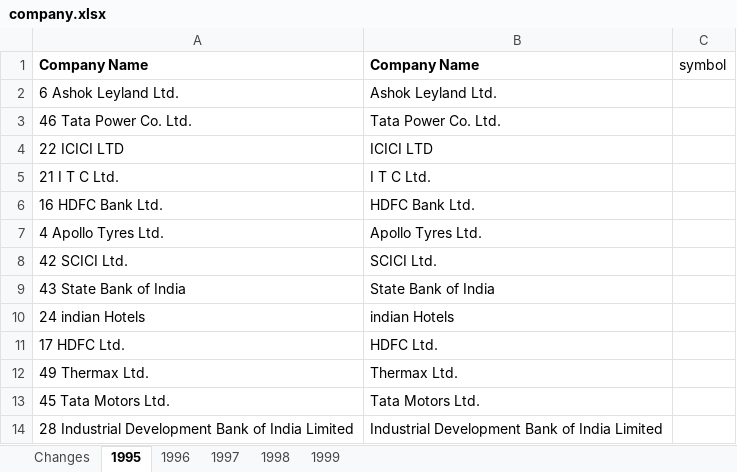
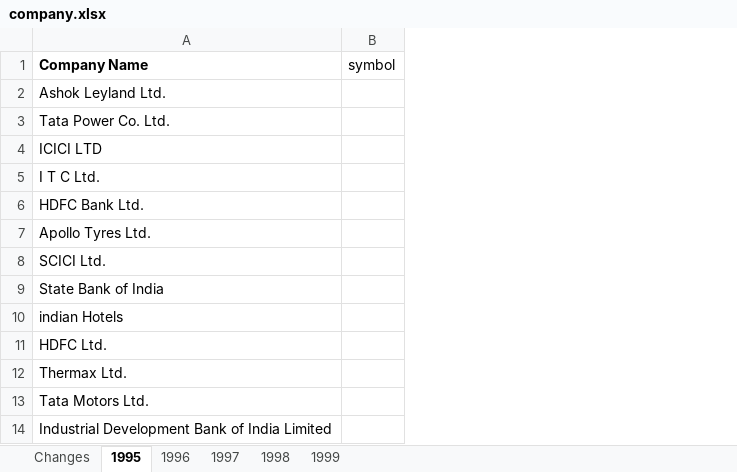
Before and after one commit to dhanusrikar/Stocks-Project, an Excel workbook: company.xlsx, sheet 1995, drawn as a sheet; only a part is shown; values as stored, in another font and other column widths than the file's, no borders; the diff names each change by its address in the sheet, - before the commit and + after, or states it on an @@ line.

Commit message:
changes to excel

```diff
--- a/company.xlsx (sheet 1995)
+++ b/company.xlsx (sheet 1995)
-column A (Company Name), rows 2-14: 6 Ashok Leyland Ltd. | 46 Tata Power Co. Ltd. | 22 ICICI LTD | 21 I T C Ltd. | 16 HDFC Bank Ltd. | 4 Apollo Tyres Ltd. | 42 SCICI Ltd. | 43 State Bank of India | 24 indian Hotels | 17 HDFC Ltd. | 49 Thermax Ltd. | 45 Tata Motors Ltd. | 28 Industrial Development Bank of India Limited
```
